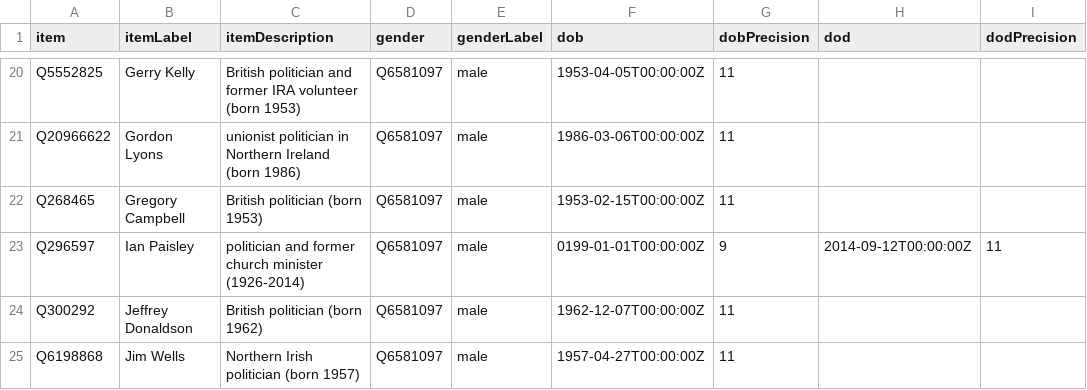
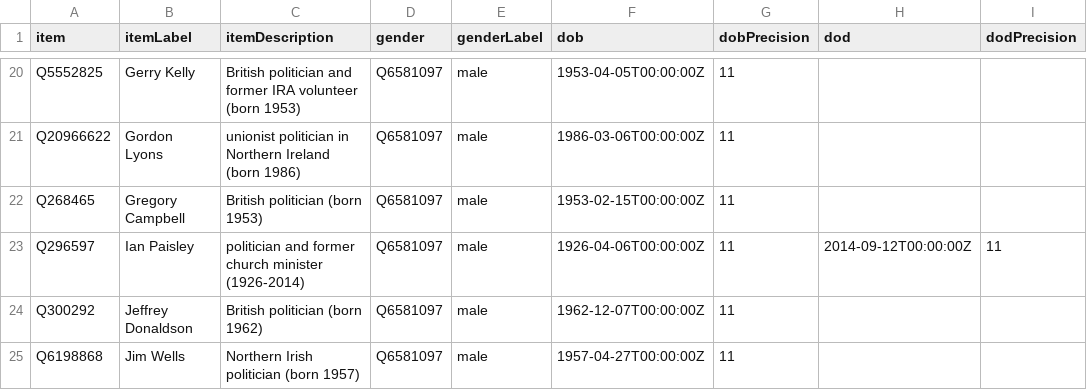
Before and after one commit to every-politician-scrapers/northern-ireland-ministers, a CSV file: wikidata/results/minister-bios.csv, drawn as a sheet; only a part is shown, gaps mark what is left out.

```diff
--- a/wikidata/results/minister-bios.csv
+++ b/wikidata/results/minister-bios.csv
@@ -22,3 +22,3 @@ Q20966622,Gordon Lyons,unionist politician in Northern Ireland (born 1986),Q6581
 Q268465,Gregory Campbell,British politician (born 1953),Q6581097,male,1953-02-15T00:00:00Z,11,,
-Q296597,Ian Paisley,politician and former church minister (1926-2014),Q6581097,male,0199-01-01T00:00:00Z,9,2014-09-12T00:00:00Z,11
+Q296597,Ian Paisley,politician and former church minister (1926-2014),Q6581097,male,1926-04-06T00:00:00Z,11,2014-09-12T00:00:00Z,11
 Q300292,Jeffrey Donaldson,British politician (born 1962),Q6581097,male,1962-12-07T00:00:00Z,11,,
```
